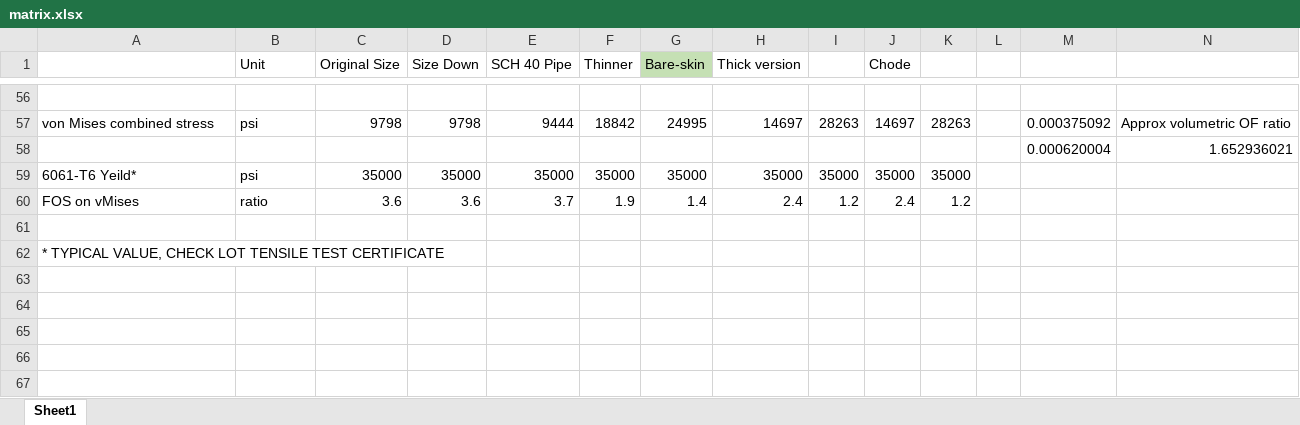
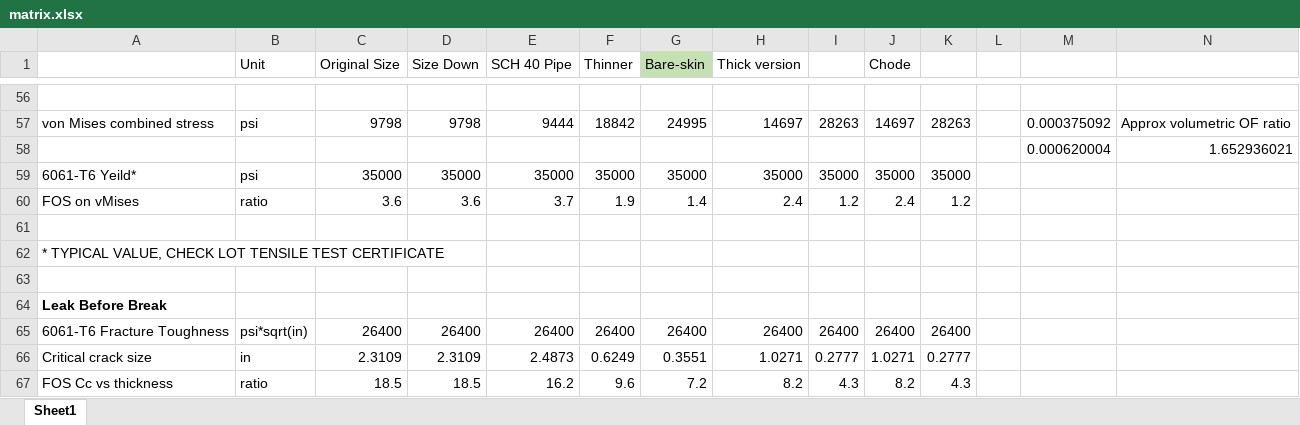
Before and after one commit to M-LKT/upstream-salmon-rocket, an Excel workbook: vehicle-sims/thickness-weight-study/matrix.xlsx, sheet Sheet1, drawn as a sheet; only a part is shown, gaps mark what is left out; values as stored, in another font and other column widths than the file's, no borders; conditional formats not drawn; rows hold the shown columns only; the diff names each change by its address in the sheet, - before the commit and + after, or states it on an @@ line.

Commit message:
leak before break satisfied

```diff
--- a/vehicle-sims/thickness-weight-study/matrix.xlsx (sheet Sheet1)
+++ b/vehicle-sims/thickness-weight-study/matrix.xlsx (sheet Sheet1)
+row 63: (empty)
+row 64: Leak Before Break
+row 65: 6061-T6 Fracture Toughness | psi*sqrt(in) | 26400 | 26400 | 26400 | 26400 | 26400 | 26400 | 26400 | 26400 | 26400
+row 66: Critical crack size | in | 2.3109 | 2.3109 | 2.4873 | 0.6249 | 0.3551 | 1.0271 | 0.2777 | 1.0271 | 0.2777
+row 67: FOS Cc vs thickness | ratio | 18.5 | 18.5 | 16.2 | 9.6 | 7.2 | 8.2 | 4.3 | 8.2 | 4.3
```
